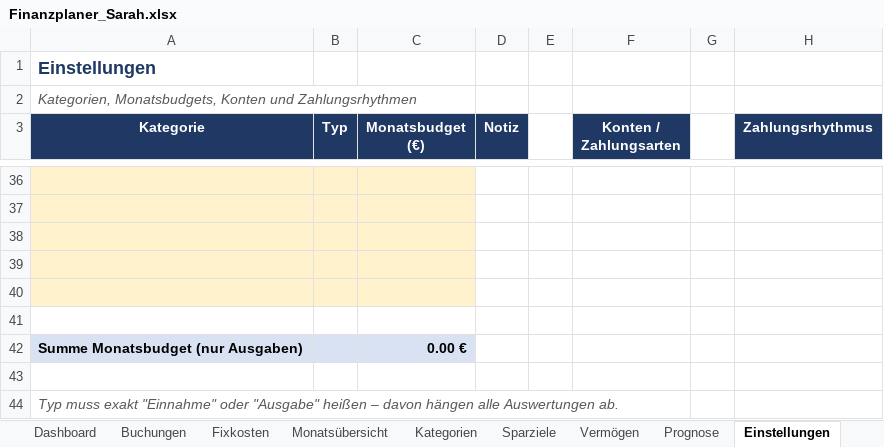
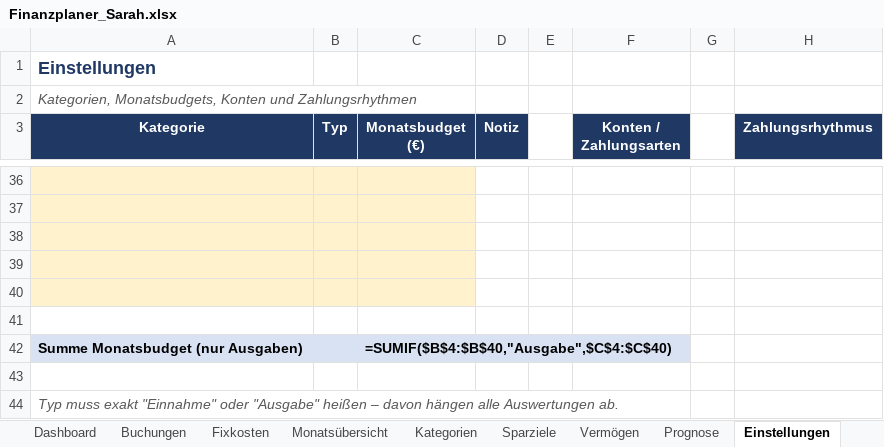
Before and after one commit to samaxa/Mutterschiff, an Excel workbook: Finanzplaner/Finanzplaner_Sarah.xlsx, sheet Einstellungen, drawn as a sheet; only a part is shown, gaps mark what is left out; values as stored, in another font and other column widths than the file's, no borders; formulas without a stored value are shown as written; the diff names each change by its address in the sheet, - before the commit and + after, or states it on an @@ line.

```diff
--- a/Finanzplaner/Finanzplaner_Sarah.xlsx (sheet Einstellungen)
+++ b/Finanzplaner/Finanzplaner_Sarah.xlsx (sheet Einstellungen)
-C42 (Monatsbudget (€)): 0.00 €
+C42 (Monatsbudget (€)): =SUMIF($B$4:$B$40,"Ausgabe",$C$4:$C$40)
```
Also changed, not shown: sheet Buchungen, sheet Kategorien, sheet Monatsübersicht, sheet Vermögen, sheet Fixkosten, sheet Sparziele, 2 more sheets, formulas that keep their value, charts or pictures.
